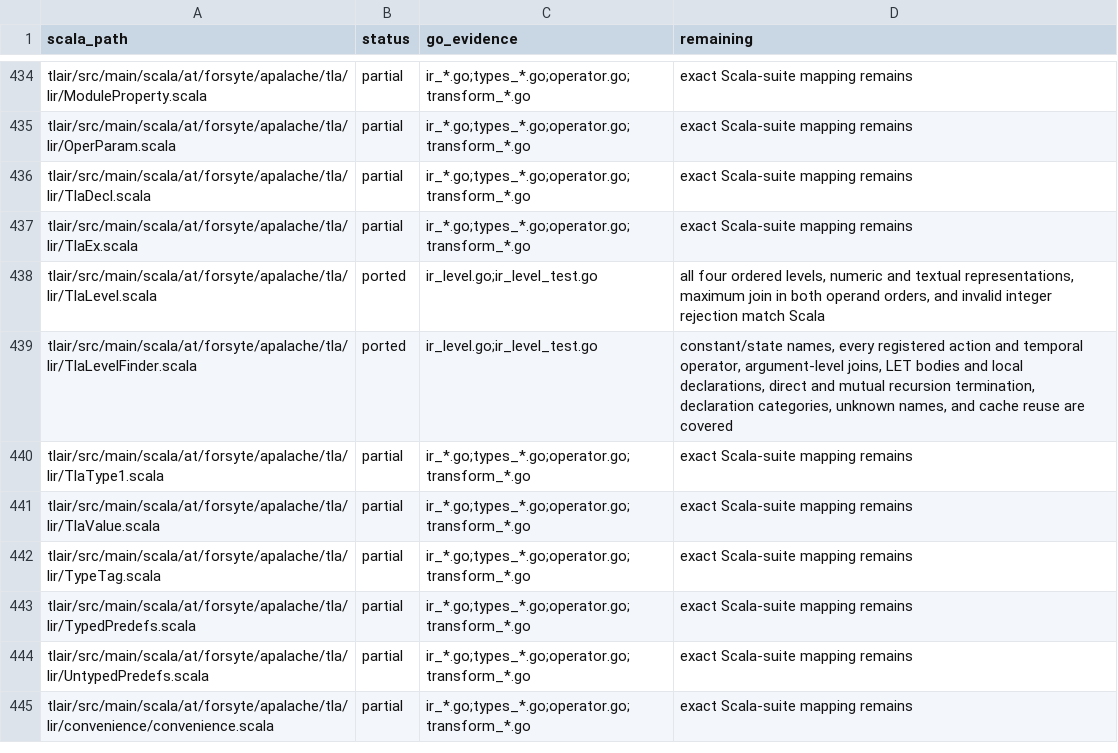
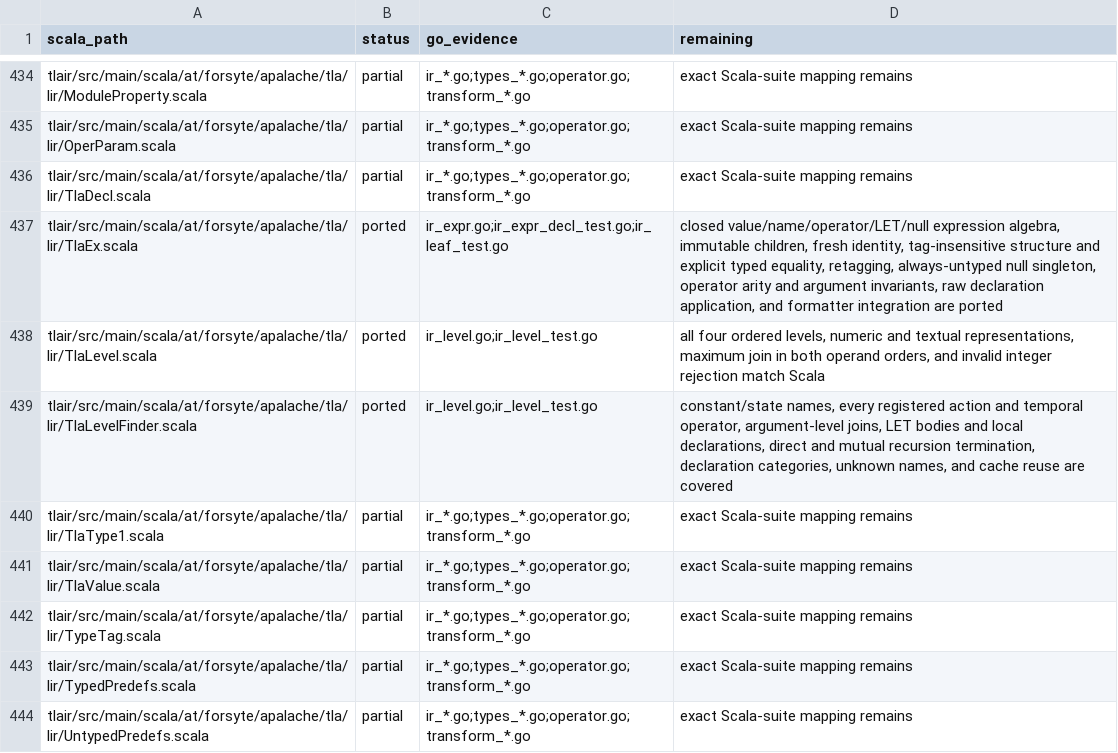
Before and after one commit to glycerine/apalache-go, a TSV file: pkg/SCALA_PORT_MANIFEST.tsv, drawn as a sheet; only a part is shown, gaps mark what is left out; the shorter side is filled out with more unchanged rows.

Commit message:
complete TLA expression algebra port

```diff
--- a/pkg/SCALA_PORT_MANIFEST.tsv
+++ b/pkg/SCALA_PORT_MANIFEST.tsv
@@ -436,3 +436,3 @@ tlair/src/main/scala/at/forsyte/apalache/tla/lir/OperParam.scala	partial	ir_*.go
 tlair/src/main/scala/at/forsyte/apalache/tla/lir/TlaDecl.scala	partial	ir_*.go;types_*.go;operator.go;transform_*.go	exact Scala-suite mapping remains
-tlair/src/main/scala/at/forsyte/apalache/tla/lir/TlaEx.scala	partial	ir_*.go;types_*.go;operator.go;transform_*.go	exact Scala-suite mapping remains
+tlair/src/main/scala/at/forsyte/apalache/tla/lir/TlaEx.scala	ported	ir_expr.go;ir_expr_decl_test.go;ir_leaf_test.go	closed value/name/operator/LET/null expression algebra, immutable children, fresh identity, tag-insensitive structure and explicit typed equality, retagging, always-untyped null singleton, operator arity and argument invariants, raw declaration application, and formatter integration are ported
 tlair/src/main/scala/at/forsyte/apalache/tla/lir/TlaLevel.scala	ported	ir_level.go;ir_level_test.go	all four ordered levels, numeric and textual representations, maximum join in both operand orders, and invalid integer rejection match Scala
```
Also changed, not shown: pkg/SCALA_TEST_MANIFEST.tsv, 2 other files.
